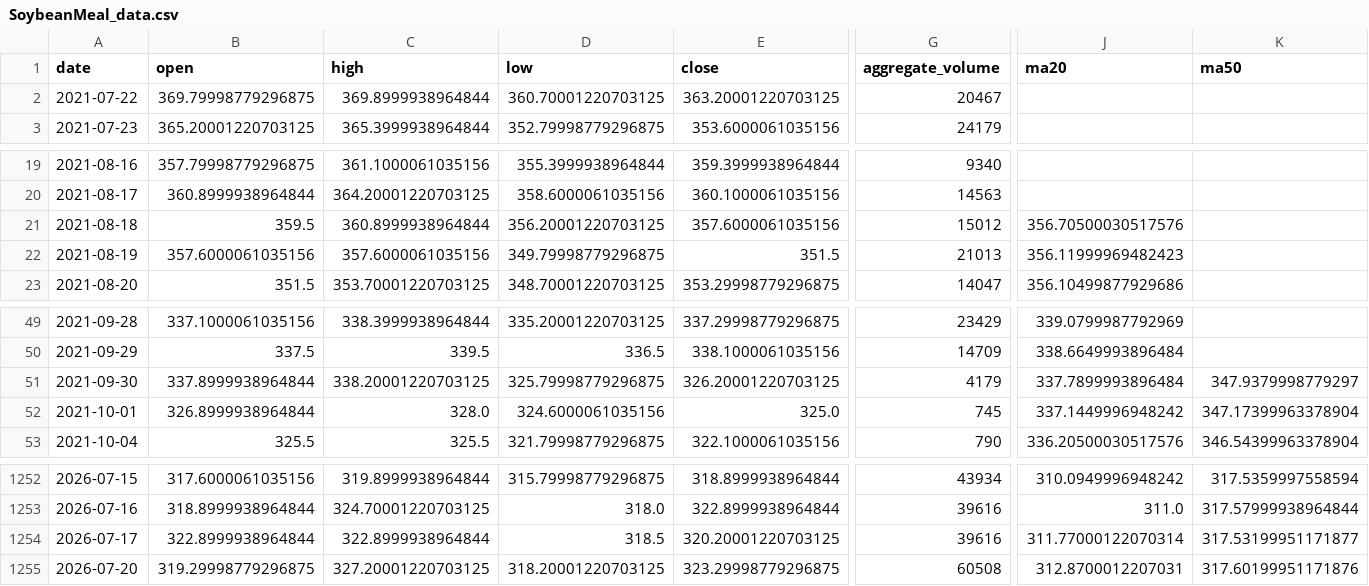
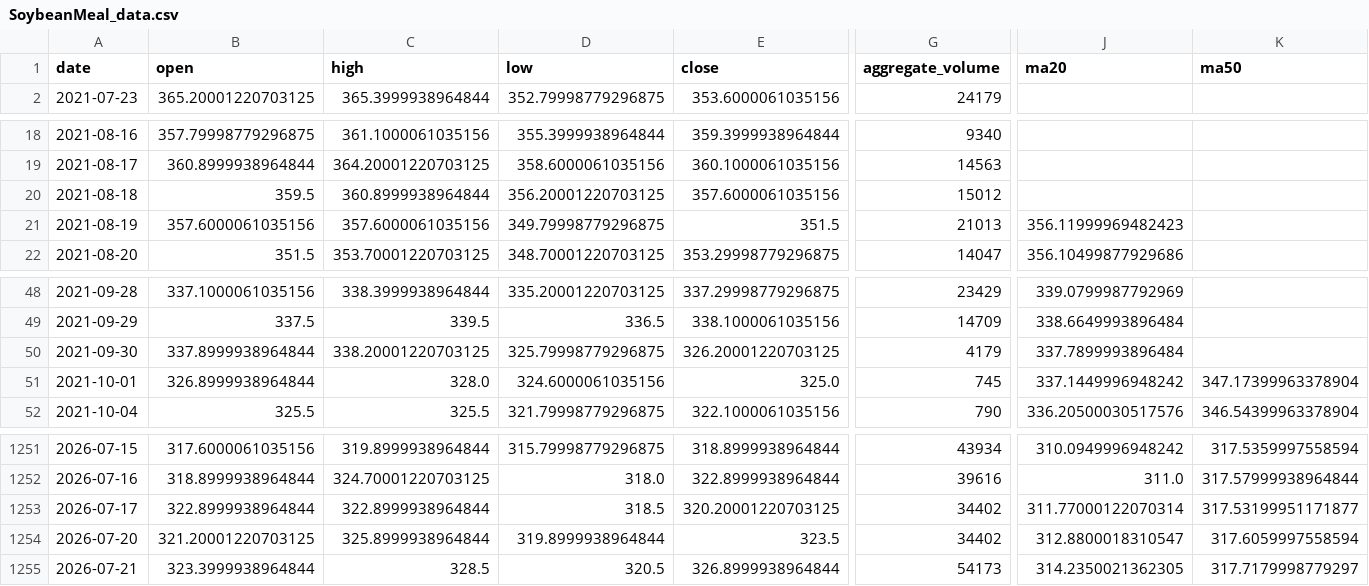
Before and after one commit to jjch1986/price-chart-site, a CSV file: data/SoybeanMeal_data.csv, drawn as a sheet; only a part is shown, gaps mark what is left out; removed rows and columns are numbered as before the commit, all else as after; rows hold the shown columns only; the diff names each change by its address in the sheet, - before the commit and + after, or states it on an @@ line.

```diff
--- a/data/SoybeanMeal_data.csv
+++ b/data/SoybeanMeal_data.csv
-row 2: 2021-07-22 | 369.79998779296875 | 369.8999938964844 | 360.70001220703125 | 363.20001220703125 | 20467
-J20 (ma20): 356.70500030517576
+J20 (ma20): (empty)
-K50 (ma50): 347.9379998779297
+K50 (ma50): (empty)
-G1253 (aggregate_volume): 39616
+G1253 (aggregate_volume): 34402
-B1254 (open): 319.29998779296875
+B1254 (open): 321.20001220703125
-C1254 (high): 327.20001220703125
+C1254 (high): 325.8999938964844
-D1254 (low): 318.20001220703125
+D1254 (low): 319.8999938964844
-E1254 (close): 323.29998779296875
+E1254 (close): 323.5
-G1254 (aggregate_volume): 60508
+G1254 (aggregate_volume): 34402
-J1254 (ma20): 312.8700012207031
+J1254 (ma20): 312.8800018310547
-K1254 (ma50): 317.60199951171876
+K1254 (ma50): 317.6059997558594
+row 1255: 2026-07-21 | 323.3999938964844 | 328.5 | 320.5 | 326.8999938964844 | 54173 | 314.2350021362305 | 317.7179998779297
```
Also changed, not shown: data/Bitcoin_data.csv, data/Brent_data.csv, 21 other files.
